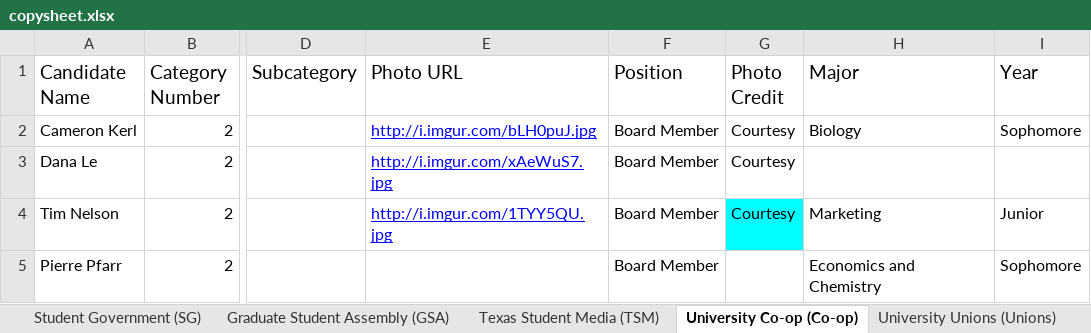
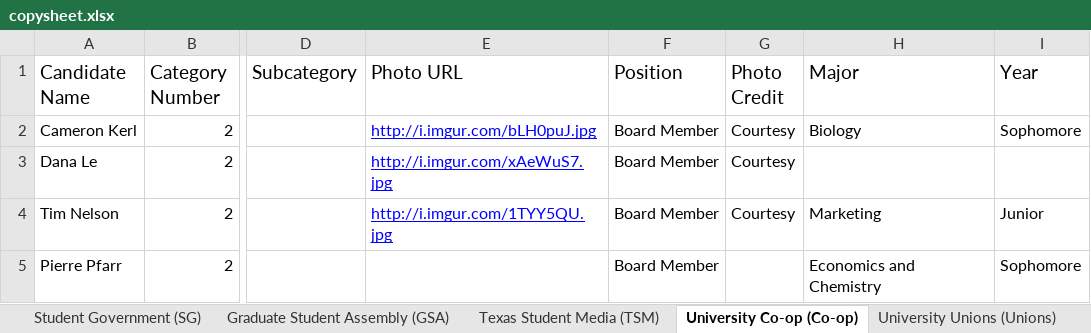
Before and after one commit to sc1f/hd49-expl, an Excel workbook: backend/copysheet.xlsx, sheet University Co-op (Co-op), drawn as a sheet; only a part is shown, gaps mark what is left out; values as stored, in another font and other column widths than the file's, no borders; charts and pictures not drawn; the diff names each change by its address in the sheet, - before the commit and + after, or states it on an @@ line.

```diff
--- a/backend/copysheet.xlsx (sheet University Co-op (Co-op))
+++ b/backend/copysheet.xlsx (sheet University Co-op (Co-op))
-G4 fill: #00FFFF
+G4 fill: none
```
Also changed, not shown: sheet Student Government (SG), sheet University Unions (Unions), 17 other files.
